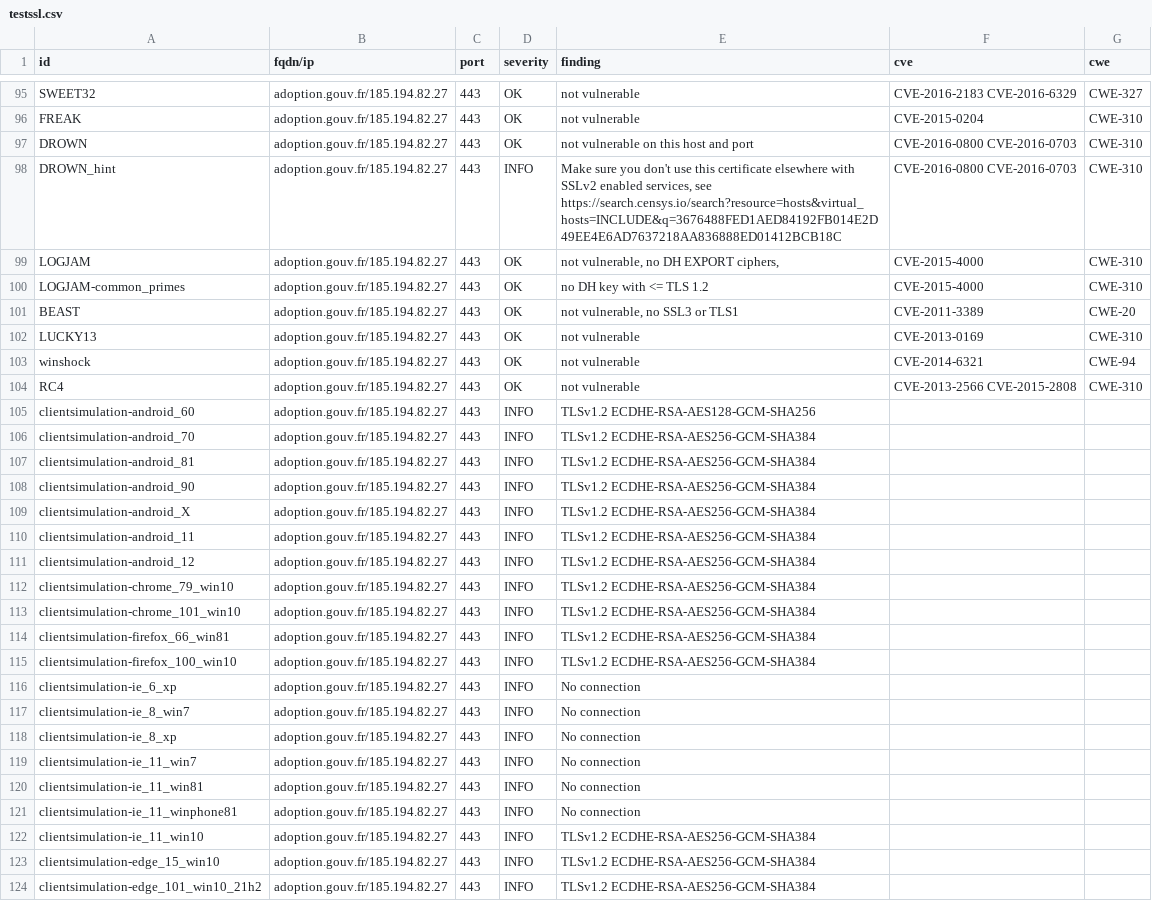
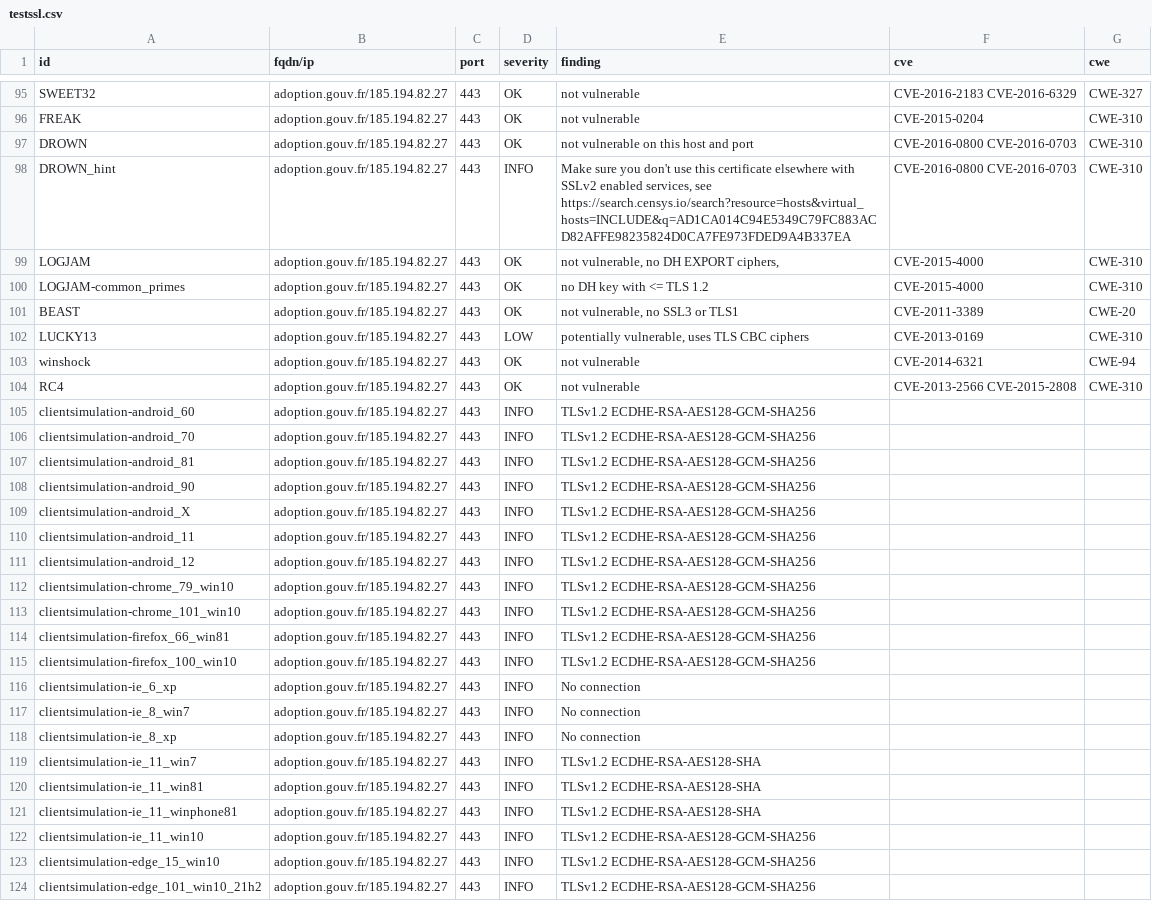
Before and after one commit to SocialGouv/dnum-dashboard, a CSV file: results/aHR0cHM6Ly9hZG9wdGlvbi5nb3V2LmZy/testssl.csv, drawn as a sheet; only a part is shown, gaps mark what is left out; the diff covers the shown part only.

Commit message:
update: https://adoption.gouv.fr

```diff
--- a/results/aHR0cHM6Ly9hZG9wdGlvbi5nb3V2LmZy/testssl.csv
+++ b/results/aHR0cHM6Ly9hZG9wdGlvbi5nb3V2LmZy/testssl.csv
@@ -97,3 +97,3 @@
 "DROWN","adoption.gouv.fr/185.194.82.27","443","OK","not vulnerable on this host and port","CVE-2016-0800 CVE-2016-0703","CWE-310"
-"DROWN_hint","adoption.gouv.fr/185.194.82.27","443","INFO","Make sure you don't use this certificate elsewhere with SSLv2 enabled services, see https://search.censys.io/search?resource=hosts&virtual_hosts=INCLUDE&q=3676488FED1AED84192FB014E2D49EE4E6AD7637218AA836888ED01412BCB18C","CVE-2016-0800 CVE-2016-0703","CWE-310"
+"DROWN_hint","adoption.gouv.fr/185.194.82.27","443","INFO","Make sure you don't use this certificate elsewhere with SSLv2 enabled services, see https://search.censys.io/search?resource=hosts&virtual_hosts=INCLUDE&q=AD1CA014C94E5349C79FC883ACD82AFFE98235824D0CA7FE973FDED9A4B337EA","CVE-2016-0800 CVE-2016-0703","CWE-310"
 "LOGJAM","adoption.gouv.fr/185.194.82.27","443","OK","not vulnerable, no DH EXPORT ciphers,","CVE-2015-4000","CWE-310"
@@ -101,3 +101,3 @@
 "BEAST","adoption.gouv.fr/185.194.82.27","443","OK","not vulnerable, no SSL3 or TLS1","CVE-2011-3389","CWE-20"
-"LUCKY13","adoption.gouv.fr/185.194.82.27","443","OK","not vulnerable","CVE-2013-0169","CWE-310"
+"LUCKY13","adoption.gouv.fr/185.194.82.27","443","LOW","potentially vulnerable, uses TLS CBC ciphers","CVE-2013-0169","CWE-310"
 "winshock","adoption.gouv.fr/185.194.82.27","443","OK","not vulnerable","CVE-2014-6321","CWE-94"
@@ -105,12 +105,12 @@
 "clientsimulation-android_60","adoption.gouv.fr/185.194.82.27","443","INFO","TLSv1.2 ECDHE-RSA-AES128-GCM-SHA256","",""
-"clientsimulation-android_70","adoption.gouv.fr/185.194.82.27","443","INFO","TLSv1.2 ECDHE-RSA-AES256-GCM-SHA384","",""
-"clientsimulation-android_81","adoption.gouv.fr/185.194.82.27","443","INFO","TLSv1.2 ECDHE-RSA-AES256-GCM-SHA384","",""
-"clientsimulation-android_90","adoption.gouv.fr/185.194.82.27","443","INFO","TLSv1.2 ECDHE-RSA-AES256-GCM-SHA384","",""
-"clientsimulation-android_X","adoption.gouv.fr/185.194.82.27","443","INFO","TLSv1.2 ECDHE-RSA-AES256-GCM-SHA384","",""
-"clientsimulation-android_11","adoption.gouv.fr/185.194.82.27","443","INFO","TLSv1.2 ECDHE-RSA-AES256-GCM-SHA384","",""
-"clientsimulation-android_12","adoption.gouv.fr/185.194.82.27","443","INFO","TLSv1.2 ECDHE-RSA-AES256-GCM-SHA384","",""
-"clientsimulation-chrome_79_win10","adoption.gouv.fr/185.194.82.27","443","INFO","TLSv1.2 ECDHE-RSA-AES256-GCM-SHA384","",""
-"clientsimulation-chrome_101_win10","adoption.gouv.fr/185.194.82.27","443","INFO","TLSv1.2 ECDHE-RSA-AES256-GCM-SHA384","",""
-"clientsimulation-firefox_66_win81","adoption.gouv.fr/185.194.82.27","443","INFO","TLSv1.2 ECDHE-RSA-AES256-GCM-SHA384","",""
-"clientsimulation-firefox_100_win10","adoption.gouv.fr/185.194.82.27","443","INFO","TLSv1.2 ECDHE-RSA-AES256-GCM-SHA384","",""
+"clientsimulation-android_70","adoption.gouv.fr/185.194.82.27","443","INFO","TLSv1.2 ECDHE-RSA-AES128-GCM-SHA256","",""
+"clientsimulation-android_81","adoption.gouv.fr/185.194.82.27","443","INFO","TLSv1.2 ECDHE-RSA-AES128-GCM-SHA256","",""
+"clientsimulation-android_90","adoption.gouv.fr/185.194.82.27","443","INFO","TLSv1.2 ECDHE-RSA-AES128-GCM-SHA256","",""
+"clientsimulation-android_X","adoption.gouv.fr/185.194.82.27","443","INFO","TLSv1.2 ECDHE-RSA-AES128-GCM-SHA256","",""
+"clientsimulation-android_11","adoption.gouv.fr/185.194.82.27","443","INFO","TLSv1.2 ECDHE-RSA-AES128-GCM-SHA256","",""
+"clientsimulation-android_12","adoption.gouv.fr/185.194.82.27","443","INFO","TLSv1.2 ECDHE-RSA-AES128-GCM-SHA256","",""
+"clientsimulation-chrome_79_win10","adoption.gouv.fr/185.194.82.27","443","INFO","TLSv1.2 ECDHE-RSA-AES128-GCM-SHA256","",""
+"clientsimulation-chrome_101_win10","adoption.gouv.fr/185.194.82.27","443","INFO","TLSv1.2 ECDHE-RSA-AES128-GCM-SHA256","",""
+"clientsimulation-firefox_66_win81","adoption.gouv.fr/185.194.82.27","443","INFO","TLSv1.2 ECDHE-RSA-AES128-GCM-SHA256","",""
+"clientsimulation-firefox_100_win10","adoption.gouv.fr/185.194.82.27","443","INFO","TLSv1.2 ECDHE-RSA-AES128-GCM-SHA256","",""
 "clientsimulation-ie_6_xp","adoption.gouv.fr/185.194.82.27","443","INFO","No connection","",""
@@ -118,7 +118,7 @@
 "clientsimulation-ie_8_xp","adoption.gouv.fr/185.194.82.27","443","INFO","No connection","",""
-"clientsimulation-ie_11_win7","adoption.gouv.fr/185.194.82.27","443","INFO","No connection","",""
-"clientsimulation-ie_11_win81","adoption.gouv.fr/185.194.82.27","443","INFO","No connection","",""
-"clientsimulation-ie_11_winphone81","adoption.gouv.fr/185.194.82.27","443","INFO","No connection","",""
-"clientsimulation-ie_11_win10","adoption.gouv.fr/185.194.82.27","443","INFO","TLSv1.2 ECDHE-RSA-AES256-GCM-SHA384","",""
-"clientsimulation-edge_15_win10","adoption.gouv.fr/185.194.82.27","443","INFO","TLSv1.2 ECDHE-RSA-AES256-GCM-SHA384","",""
-"clientsimulation-edge_101_win10_21h2","adoption.gouv.fr/185.194.82.27","443","INFO","TLSv1.2 ECDHE-RSA-AES256-GCM-SHA384","",""
+"clientsimulation-ie_11_win7","adoption.gouv.fr/185.194.82.27","443","INFO","TLSv1.2 ECDHE-RSA-AES128-SHA","",""
+"clientsimulation-ie_11_win81","adoption.gouv.fr/185.194.82.27","443","INFO","TLSv1.2 ECDHE-RSA-AES128-SHA","",""
+"clientsimulation-ie_11_winphone81","adoption.gouv.fr/185.194.82.27","443","INFO","TLSv1.2 ECDHE-RSA-AES128-SHA","",""
+"clientsimulation-ie_11_win10","adoption.gouv.fr/185.194.82.27","443","INFO","TLSv1.2 ECDHE-RSA-AES128-GCM-SHA256","",""
+"clientsimulation-edge_15_win10","adoption.gouv.fr/185.194.82.27","443","INFO","TLSv1.2 ECDHE-RSA-AES128-GCM-SHA256","",""
+"clientsimulation-edge_101_win10_21h2","adoption.gouv.fr/185.194.82.27","443","INFO","TLSv1.2 ECDHE-RSA-AES128-GCM-SHA256","",""
```
Also changed, not shown: 37 edited cells elsewhere in this file, 5 other files.
